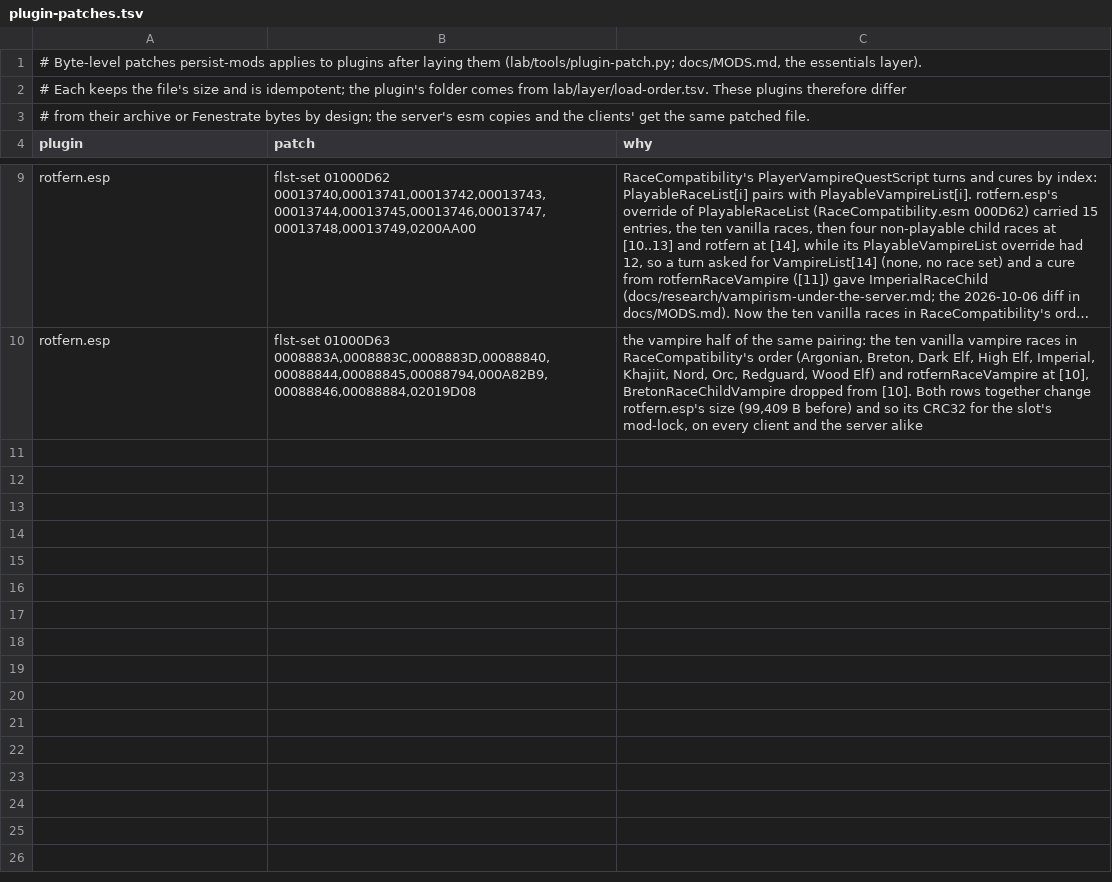
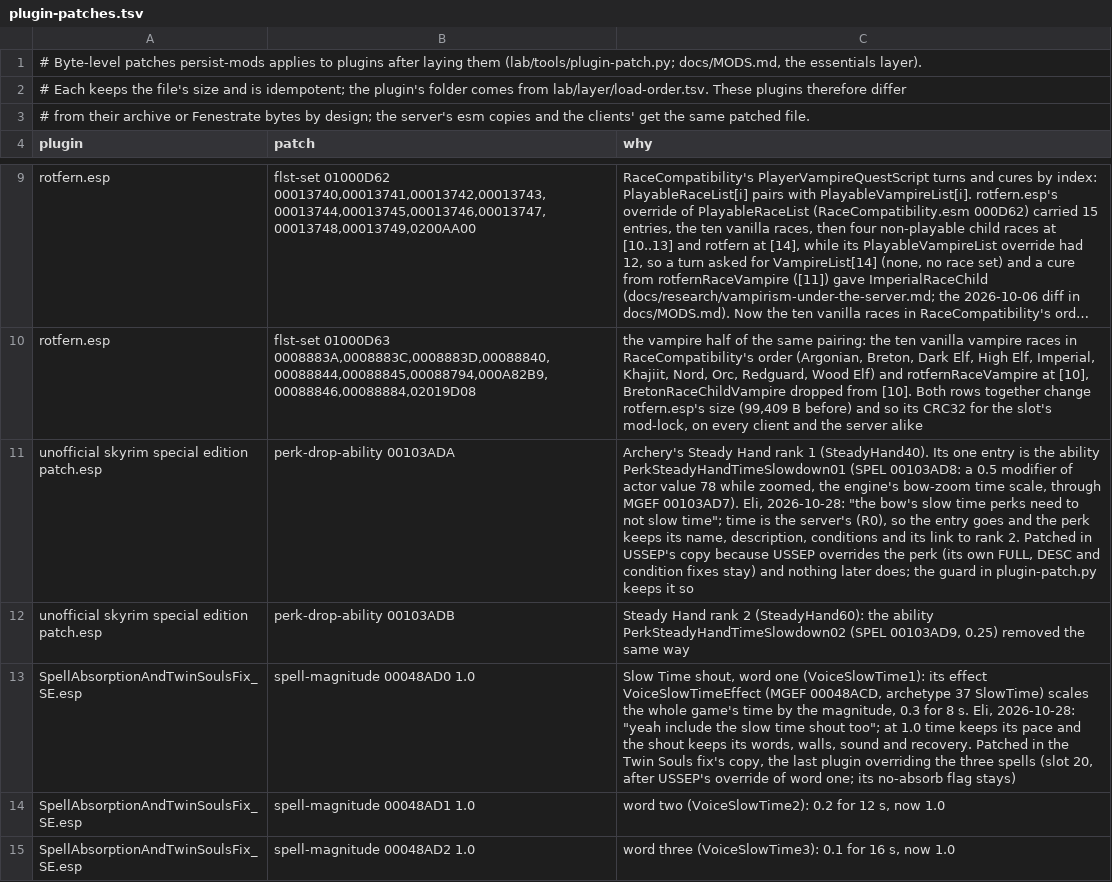
Before and after one commit to mojibake-dev/thuum, a TSV file: lab/layer/plugin-patches.tsv, drawn as a sheet; only a part is shown, gaps mark what is left out; long unchanged cells end in …; the diff names each change by its address in the sheet, - before the commit and + after, or states it on an @@ line.

Commit message:
layer: the multiplayer defaults (Eli, 2026-10-28): subtitles on, kill camera off, Steady Hand without its slow time, the Slow Time shout at 1.0
Two shapes, both data. Game ini keys: lab/layer/game-ini.tsv rides at the
tree's root beside plugins.txt (not in SHA256SUMS); add-mods.ps1 writes each
key into the lab user's Documents inis under its section (SkyrimPrefs.ini
[Interface] bGeneralSubtitles=1, bDialogueSubtitles=1; Skyrim.ini [VATS]
bVATSDisable=1, the engine's kill-camera switch; the fork's client already
blanks KillMove* for runtime figures). Record patches on the plugins that win
the records: plugin-patch.py gains perk-drop-ability <formid> (a PERK's
ability entry removed, the rest kept, resizing) and spell-magnitude <formid>
<value> (every EFIT magnitude, same size), plus a guard that refuses a record
patch a later plugin in the load order overrides (by master name and local
id). Rows: USSEP's SteadyHand40/60 (00103ADA/B) lose their ability
PerkSteadyHandTimeSlowdown01/02 (USSEP overrides both perks; its fixes stay);
the Spell Absorb and Twin Souls Fix's VoiceSlowTime1/2/3 (00048AD0/1/2, slot
20, the last override) go to magnitude 1.0 (time at its pace; its no-absorb
flag stays). Dry run: USSEP 21,106,651 -> 21,106,601 B (CRC32 24A1B6E4 -> see
docs), Twin Souls fix 42,409 B; 5,754 files; 877 lab tests OK. docs/MODS.md
section: mechanisms, the records read, rungs (R3, R3, R0, R0), HYPOTHESIS tags
for the stage's read, alternatives not taken.

```diff
--- a/lab/layer/plugin-patches.tsv
+++ b/lab/layer/plugin-patches.tsv
+row 11: unofficial skyrim special edition patch.esp | perk-drop-ability 00103ADA | Archery's Steady Hand rank 1 (SteadyHand40). Its one entry is the ability PerkSteadyHandTimeSlowdown01 (SPEL 00103AD8: a 0.5 modifier of actor value 78 while zoomed, the engine's bow-zoom time scale, through MGEF 00103AD7). Eli, 2026-10-28: "the bow's slow time perks need to not slow time"; time is the server's (R0), so the entry goes and the perk keeps its name, description, conditions and its link to rank 2. Patched in USSEP's copy because USSEP overrides the perk (its own FULL, DESC and condition fixes stay) and nothing later does; the guard in plugin-patch.py keeps it so
+row 12: unofficial skyrim special edition patch.esp | perk-drop-ability 00103ADB | Steady Hand rank 2 (SteadyHand60): the ability PerkSteadyHandTimeSlowdown02 (SPEL 00103AD9, 0.25) removed the same way
+row 13: SpellAbsorptionAndTwinSoulsFix_SE.esp | spell-magnitude 00048AD0 1.0 | Slow Time shout, word one (VoiceSlowTime1): its effect VoiceSlowTimeEffect (MGEF 00048ACD, archetype 37 SlowTime) scales the whole game's time by the magnitude, 0.3 for 8 s. Eli, 2026-10-28: "yeah include the slow time shout too"; at 1.0 time keeps its pace and the shout keeps its words, walls, sound and recovery. Patched in the Twin Souls fix's copy, the last plugin overriding the three spells (slot 20, after USSEP's override of word one; its no-absorb flag stays)
+row 14: SpellAbsorptionAndTwinSoulsFix_SE.esp | spell-magnitude 00048AD1 1.0 | word two (VoiceSlowTime2): 0.2 for 12 s, now 1.0
+row 15: SpellAbsorptionAndTwinSoulsFix_SE.esp | spell-magnitude 00048AD2 1.0 | word three (VoiceSlowTime3): 0.1 for 16 s, now 1.0
```
Also changed, not shown: 7 other files.
